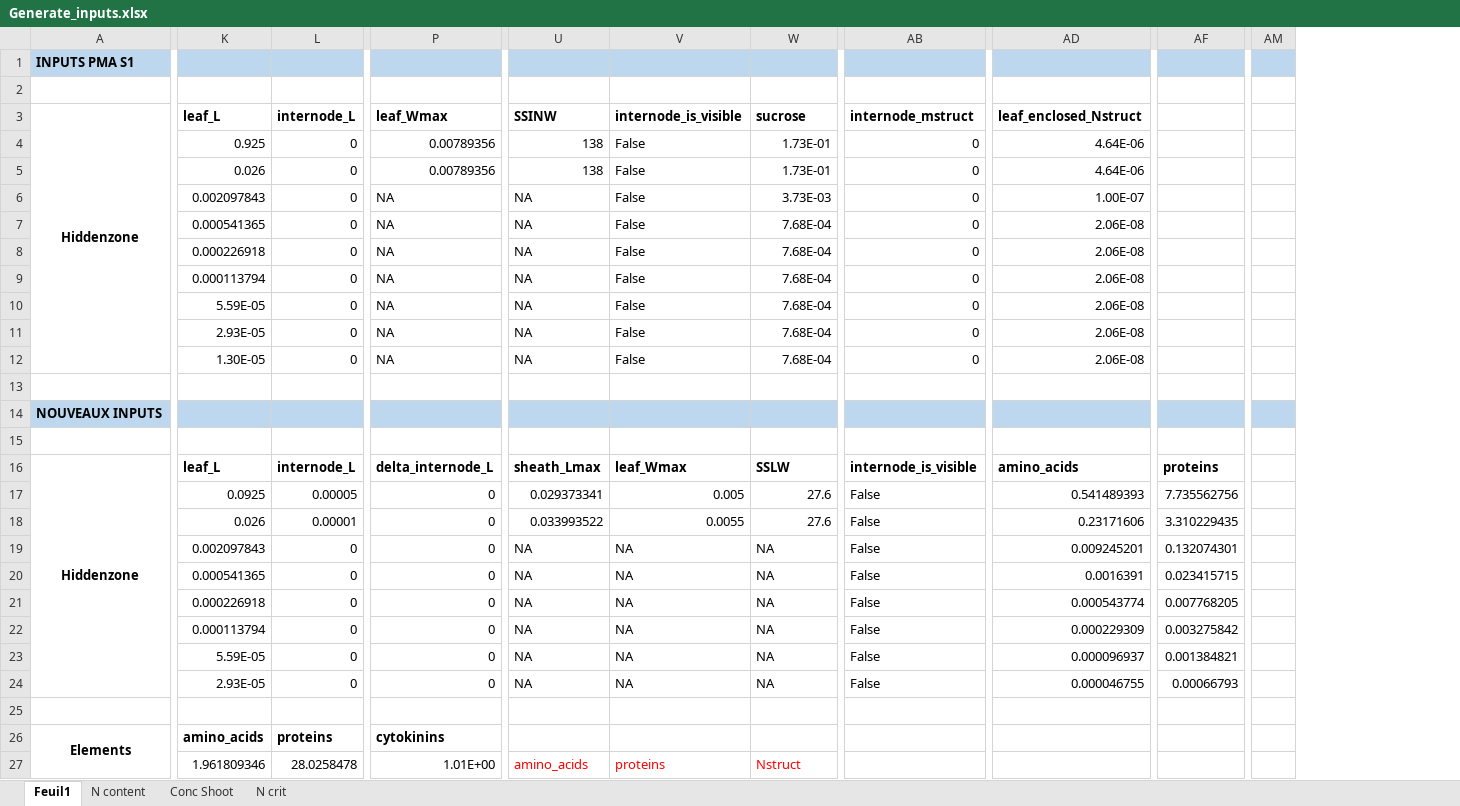
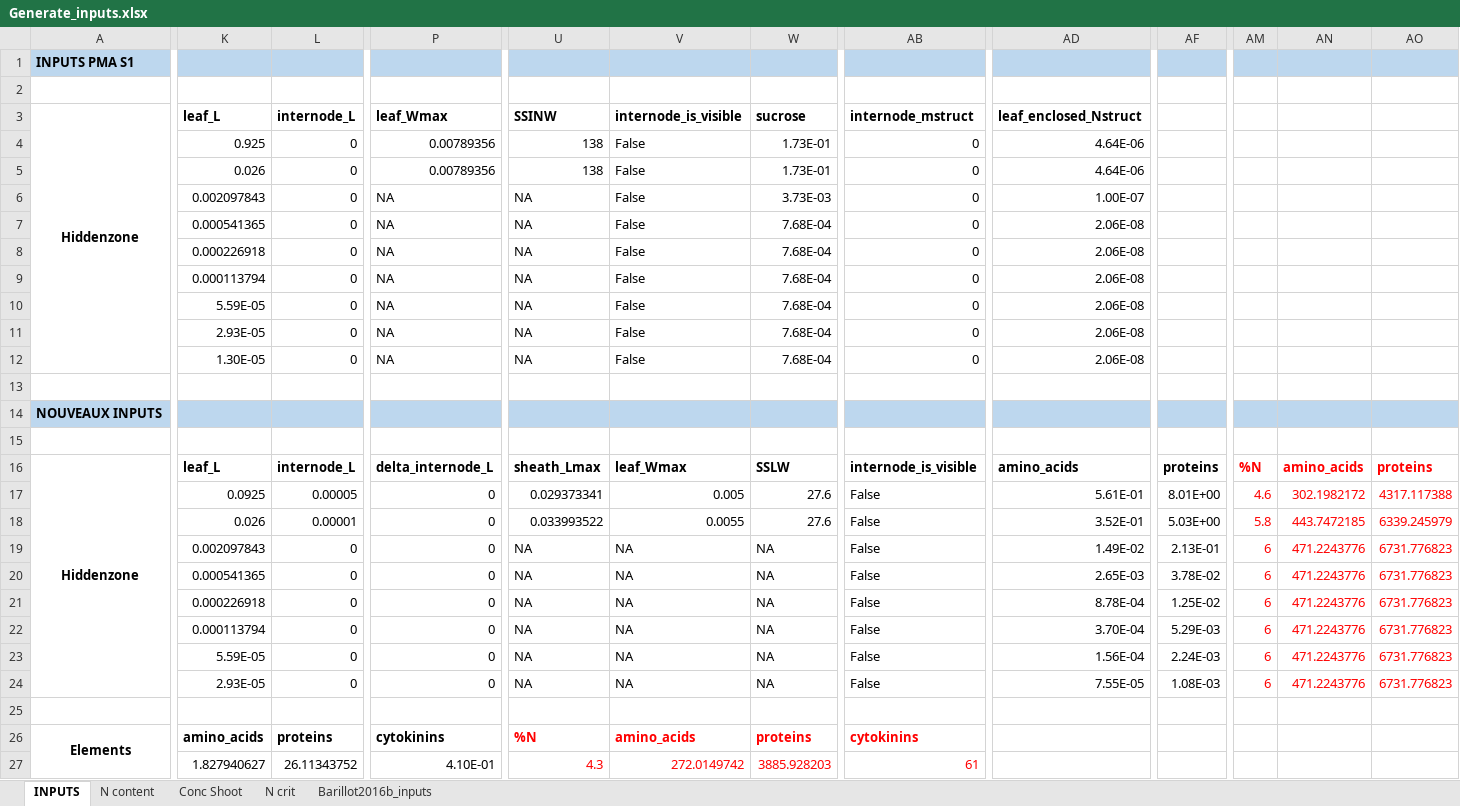
Before and after one commit to openalea-incubator/fspm-wheat, an Excel workbook: fspmwheat/inputs/Generate_inputs.xlsx, sheet INPUTS, drawn as a sheet; only a part is shown, gaps mark what is left out; values as stored, in another font and other column widths than the file's, no borders; removed rows and columns are numbered as before the commit, all else as after; the diff covers the shown part only; the diff names each change by its address in the sheet, - before the commit and + after, or states it on an @@ line.

Commit message:
Inputs using gradients of protein content and cytokinins content

```diff
--- a/fspmwheat/inputs/Generate_inputs.xlsx (sheet INPUTS)
+++ b/fspmwheat/inputs/Generate_inputs.xlsx (sheet INPUTS)
-sheet tab: Feuil1
+sheet tab: INPUTS
+sheet tab: Barillot2016b_inputs
-column AF, rows 16-24: proteins | 7.735562756 | 3.310229435 | 0.132074301 | 0.023415715 | 0.007768205 | 0.003275842 | 0.001384821 | 0.00066793
+column AF, rows 16-24: proteins | 8.01E+00 | 5.03E+00 | 2.13E-01 | 3.78E-02 | 1.25E-02 | 5.29E-03 | 2.24E-03 | 1.08E-03
+column AN, rows 16-24: amino_acids | 302.1982172 | 443.7472185 | 471.2243776 | 471.2243776 | 471.2243776 | 471.2243776 | 471.2243776 | 471.2243776
+column AO, rows 16-24: proteins | 4317.117388 | 6339.245979 | 6731.776823 | 6731.776823 | 6731.776823 | 6731.776823 | 6731.776823 | 6731.776823
-AM16: (empty)
+AM16: %N
-AD17 (leaf_enclosed_Nstruct): 0.541489393
+AD17 (leaf_enclosed_Nstruct): 5.61E-01
-AM17: (empty)
+AM17: 4.6
-AD18 (leaf_enclosed_Nstruct): 0.23171606
+AD18 (leaf_enclosed_Nstruct): 3.52E-01
-AM18: (empty)
+AM18: 5.8
-AD19 (leaf_enclosed_Nstruct): 0.009245201
+AD19 (leaf_enclosed_Nstruct): 1.49E-02
-AM19:AM24: (empty)
+AM19:AM24: 6
-AD20 (leaf_enclosed_Nstruct): 0.0016391
+AD20 (leaf_enclosed_Nstruct): 2.65E-03
-AD21 (leaf_enclosed_Nstruct): 0.000543774
+AD21 (leaf_enclosed_Nstruct): 8.78E-04
-AD22 (leaf_enclosed_Nstruct): 0.000229309
+AD22 (leaf_enclosed_Nstruct): 3.70E-04
-AD23 (leaf_enclosed_Nstruct): 0.000096937
+AD23 (leaf_enclosed_Nstruct): 1.56E-04
-AD24 (leaf_enclosed_Nstruct): 0.000046755
+AD24 (leaf_enclosed_Nstruct): 7.55E-05
-U26 (SSINW): (empty)
+U26 (SSINW): %N
-V26 (internode_is_visible): (empty)
+V26 (internode_is_visible): amino_acids
-W26 (sucrose): (empty)
+W26 (sucrose): proteins
-AB26 (internode_mstruct): (empty)
+AB26 (internode_mstruct): cytokinins
-K27 (leaf_L): 1.961809346
+K27 (leaf_L): 1.827940627
-L27 (internode_L): 28.0258478
+L27 (internode_L): 26.11343752
-P27 (leaf_Wmax): 1.01E+00
+P27 (leaf_Wmax): 4.10E-01
-U27 (SSINW): amino_acids
+U27 (SSINW): 4.3
-V27 (internode_is_visible): proteins
+V27 (internode_is_visible): 272.0149742
-W27 (sucrose): Nstruct
+W27 (sucrose): 3885.928203
-AB27 (internode_mstruct): (empty)
+AB27 (internode_mstruct): 61
```
Also changed, not shown: 62 edited cells, cell formats and merged cells elsewhere in this sheet, sheet N content, formulas that keep their value, charts or pictures, 4 other files.
